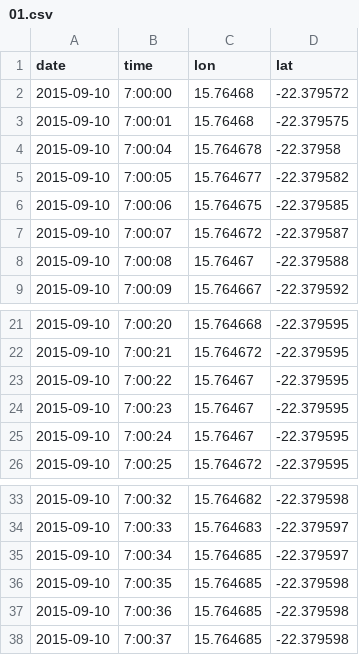
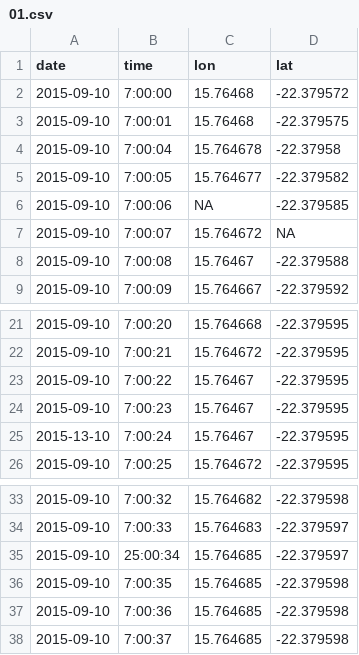
Before and after one commit to swarm-lab/swaRm, a CSV file: inst/extdata/01.csv, drawn as a sheet; only a part is shown, gaps mark what is left out.

Commit message:
Added errors in data set in order to better illustrate some of the automated error detection and correction functions.

```diff
--- a/inst/extdata/01.csv
+++ b/inst/extdata/01.csv
@@ -5,4 +5,4 @@ date,time,lon,lat
 2015-09-10,7:00:05,15.764677,-22.379582
-2015-09-10,7:00:06,15.764675,-22.379585
-2015-09-10,7:00:07,15.764672,-22.379587
+2015-09-10,7:00:06,NA,-22.379585
+2015-09-10,7:00:07,15.764672,NA
 2015-09-10,7:00:08,15.76467,-22.379588
@@ -24,3 +24,3 @@ date,time,lon,lat
 2015-09-10,7:00:23,15.76467,-22.379595
-2015-09-10,7:00:24,15.76467,-22.379595
+2015-13-10,7:00:24,15.76467,-22.379595
 2015-09-10,7:00:25,15.764672,-22.379595
@@ -34,3 +34,3 @@ date,time,lon,lat
 2015-09-10,7:00:33,15.764683,-22.379597
-2015-09-10,7:00:34,15.764685,-22.379597
+2015-09-10,25:00:34,15.764685,-22.379597
 2015-09-10,7:00:35,15.764685,-22.379598
```
